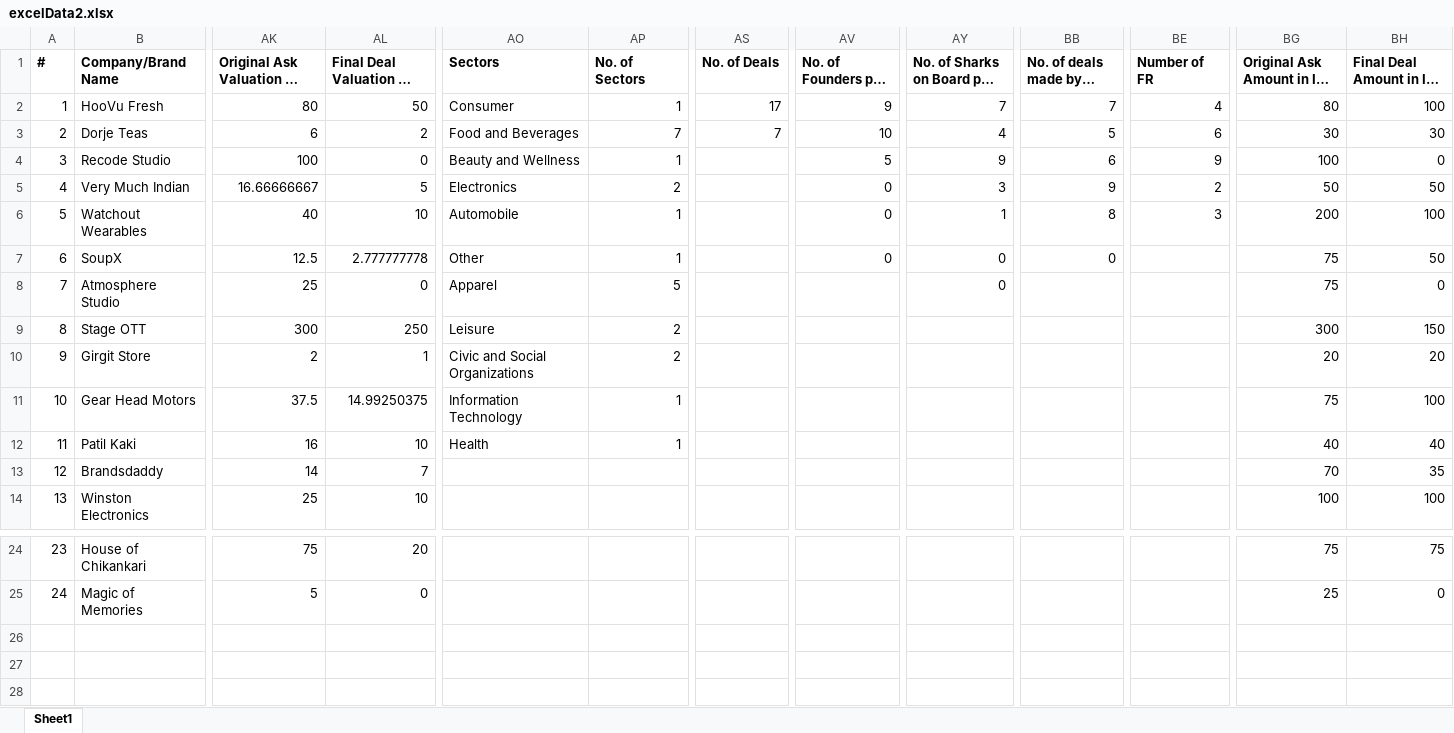
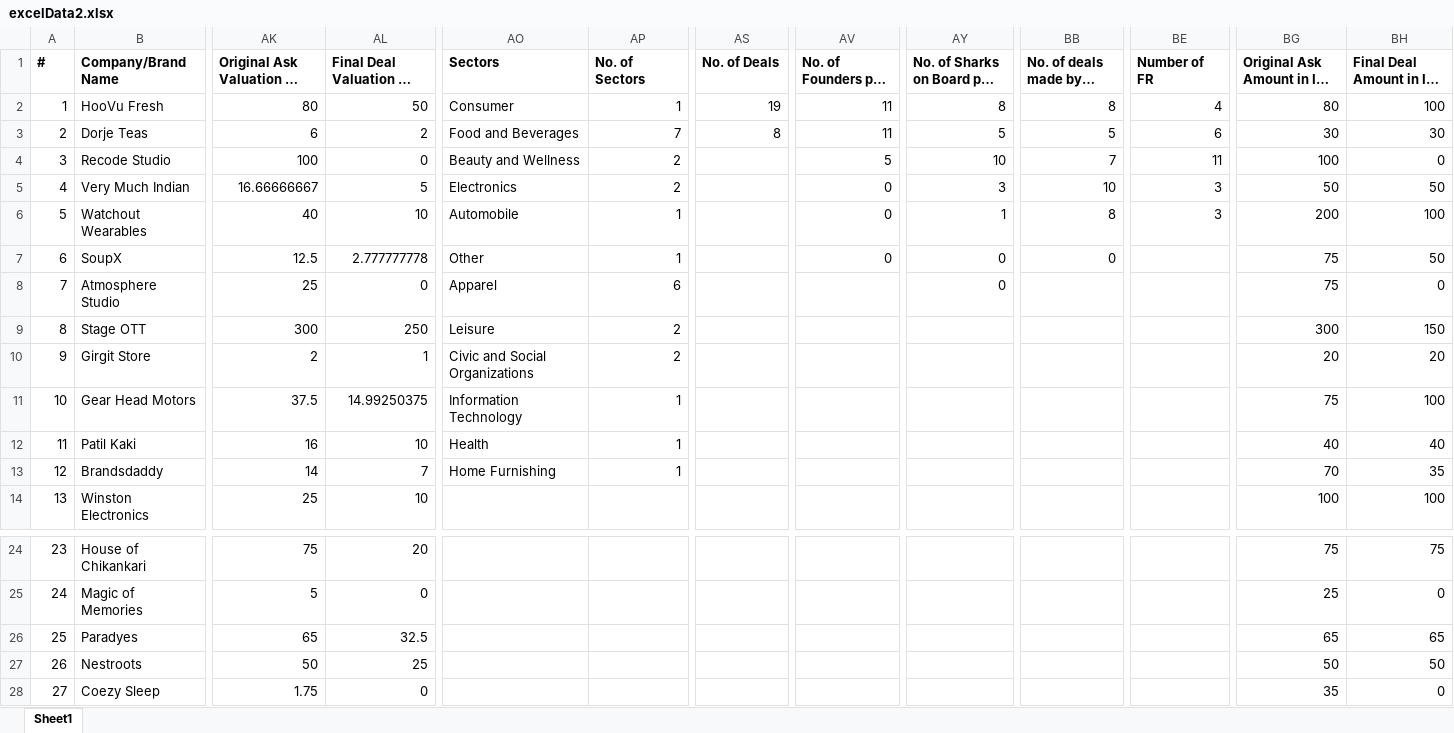
Before and after one commit to belohith/sharktankindia, an Excel workbook: excelData2.xlsx, sheet Sheet1, drawn as a sheet; only a part is shown, gaps mark what is left out; long unchanged cells end in …; values as stored, in another font and other column widths than the file's, no borders; rows hold the shown columns only; the diff names each change by its address in the sheet, - before the commit and + after, or states it on an @@ line.

Commit message:
update

```diff
--- a/excelData2.xlsx (sheet Sheet1)
+++ b/excelData2.xlsx (sheet Sheet1)
-AS2 (No. of Deals): 17
+AS2 (No. of Deals): 19
-AV2 (No. of Founders per Company): 9
+AV2 (No. of Founders per Company): 11
-AY2 (No. of Sharks on Board per Deal): 7
+AY2 (No. of Sharks on Board per Deal): 8
-BB2 (No. of deals made by a Shark): 7
+BB2 (No. of deals made by a Shark): 8
-AS3 (No. of Deals): 7
+AS3 (No. of Deals): 8
-AV3 (No. of Founders per Company): 10
+AV3 (No. of Founders per Company): 11
-AY3 (No. of Sharks on Board per Deal): 4
+AY3 (No. of Sharks on Board per Deal): 5
-AP4 (No. of Sectors): 1
+AP4 (No. of Sectors): 2
-AY4 (No. of Sharks on Board per Deal): 9
+AY4 (No. of Sharks on Board per Deal): 10
-BB4 (No. of deals made by a Shark): 6
+BB4 (No. of deals made by a Shark): 7
-BE4 (Number of FR): 9
+BE4 (Number of FR): 11
-BB5 (No. of deals made by a Shark): 9
+BB5 (No. of deals made by a Shark): 10
-BE5 (Number of FR): 2
+BE5 (Number of FR): 3
-AP8 (No. of Sectors): 5
+AP8 (No. of Sectors): 6
-AO13 (Sectors): (empty)
+AO13 (Sectors): Home Furnishing
-AP13 (No. of Sectors): (empty)
+AP13 (No. of Sectors): 1
+row 26: 25 | Paradyes | 65 | 32.5 |  |  |  |  |  |  |  | 65 | 65
+row 27: 26 | Nestroots | 50 | 25 |  |  |  |  |  |  |  | 50 | 50
+row 28: 27 | Coezy Sleep | 1.75 | 0 |  |  |  |  |  |  |  | 35 | 0
```
